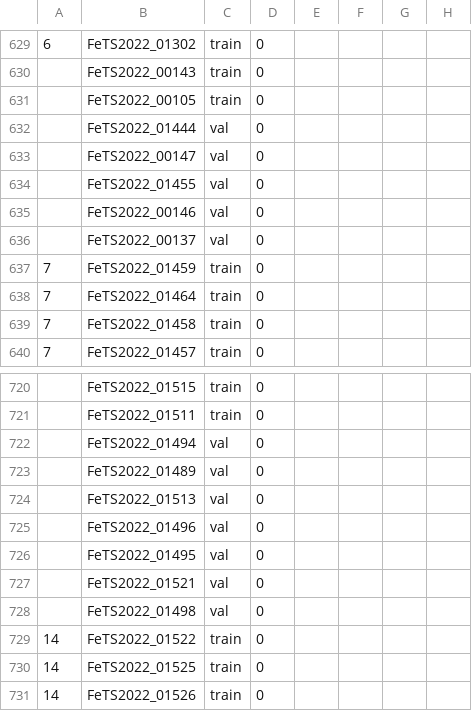
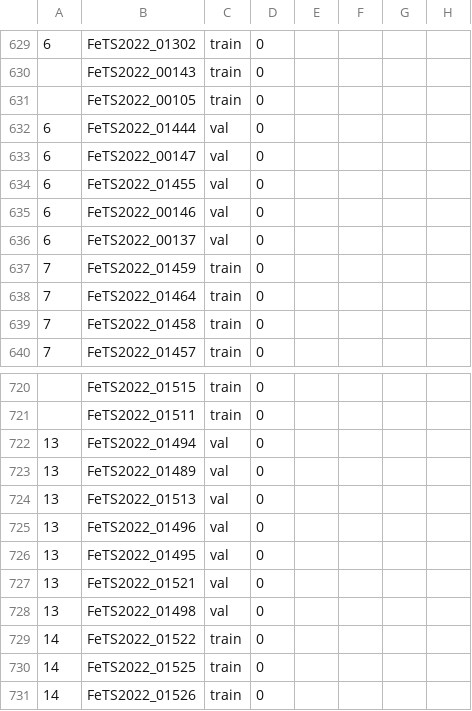
Before and after one commit to raraduck/fedpod, a CSV file: experiments/FETS1470_v5_rnd50_1.csv, drawn as a sheet; only a part is shown, gaps mark what is left out; the diff covers the shown part only; the diff names each change by its address in the sheet, - before the commit and + after, or states it on an @@ line.

```diff
--- a/experiments/FETS1470_v5_rnd50_1.csv
+++ b/experiments/FETS1470_v5_rnd50_1.csv
-A632:A636: (empty)
+A632:A636: 6
-A722:A728: (empty)
+A722:A728: 13
```
Also changed, not shown: 25 edited cells elsewhere in this file, experiments/FETS1470_v5_rnd50_2.csv, experiments/FETS1470_v5_rnd50_3.csv.
